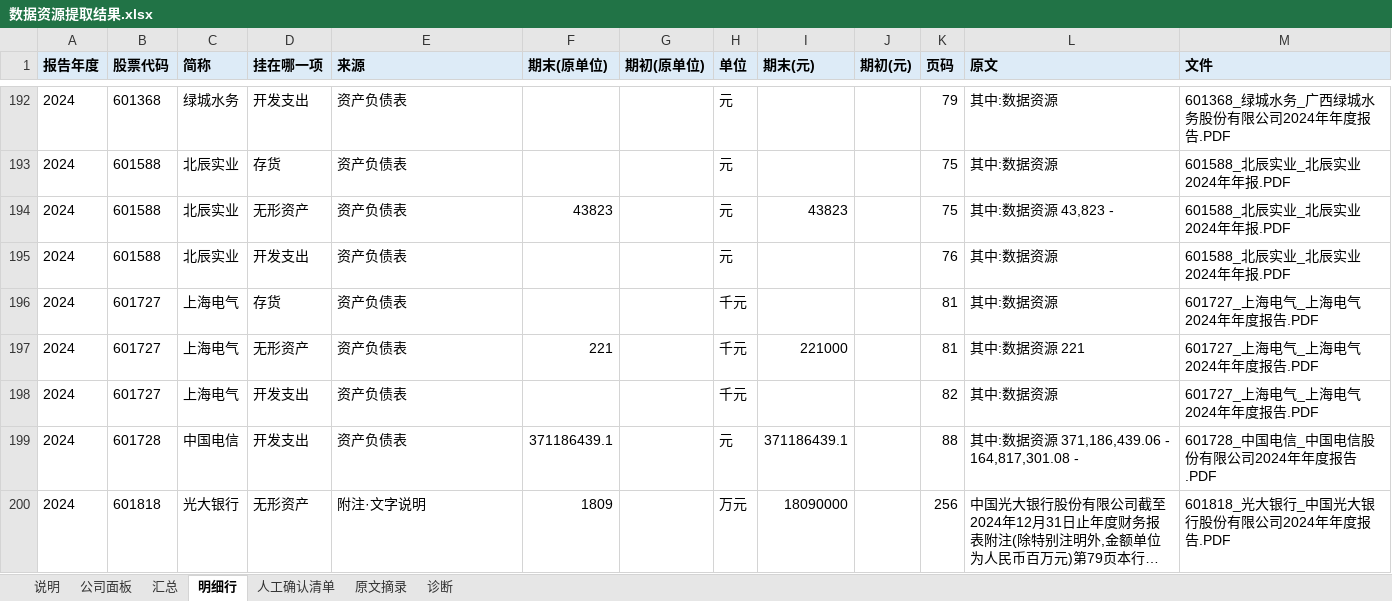
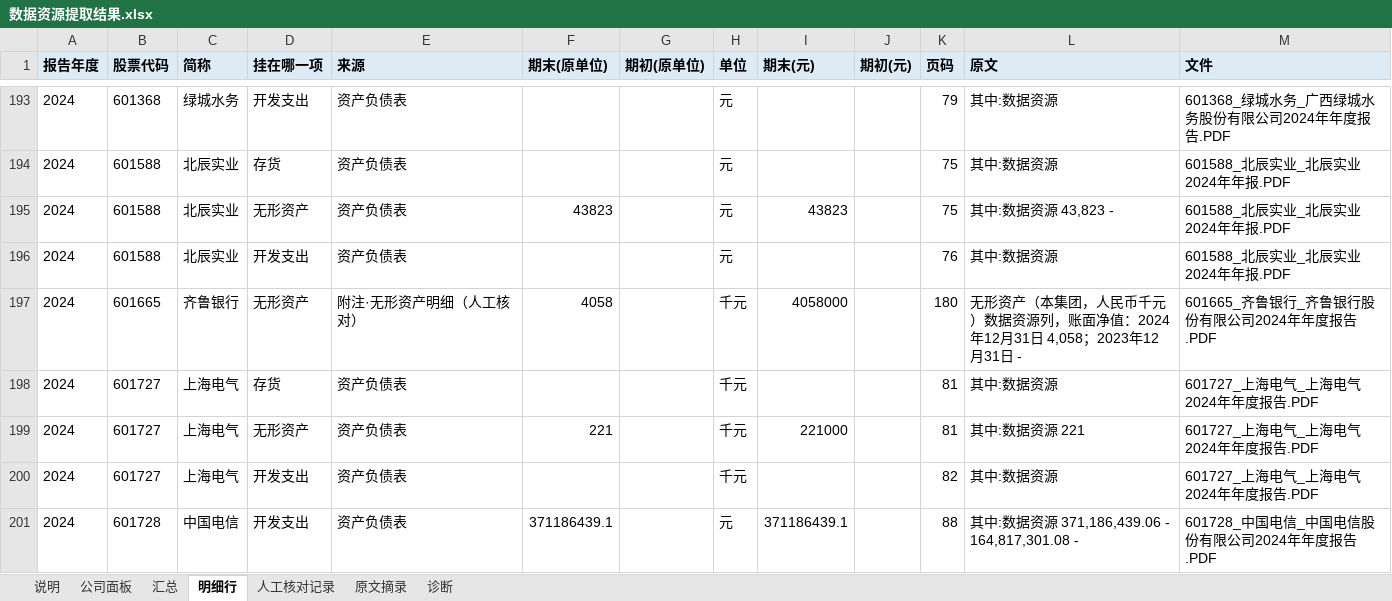
Before and after one commit to brinnaecker-del/123, an Excel workbook: 年报存档/数据资源提取结果.xlsx, sheet 明细行, drawn as a sheet; only a part is shown, gaps mark what is left out; the shorter side is filled out with more unchanged rows; long unchanged cells end in …; values as stored, in another font and other column widths than the file's, no borders; the diff covers the shown part only; the diff names each change by its address in the sheet, - before the commit and + after, or states it on an @@ line.

```diff
--- a/年报存档/数据资源提取结果.xlsx (sheet 明细行)
+++ b/年报存档/数据资源提取结果.xlsx (sheet 明细行)
-sheet tab: 人工确认清单
+sheet tab: 人工核对记录
+row 197: 2024 | 601665 | 齐鲁银行 | 无形资产 | 附注·无形资产明细（人工核对） | 4058 |  | 千元 | 4058000 |  | 180 | 无形资产（本集团，人民币千元）数据资源列，账面净值：2024年12月31日 4,058；2023年12月31日 - | 601665_齐鲁银行_齐鲁银行股份有限公司2024年年度报告.PDF
```
Also changed, not shown: 5 added rows elsewhere in this sheet, sheet 诊断, sheet 汇总, sheet 公司面板, sheet 人工核对记录, sheet 说明, 2 other files.
